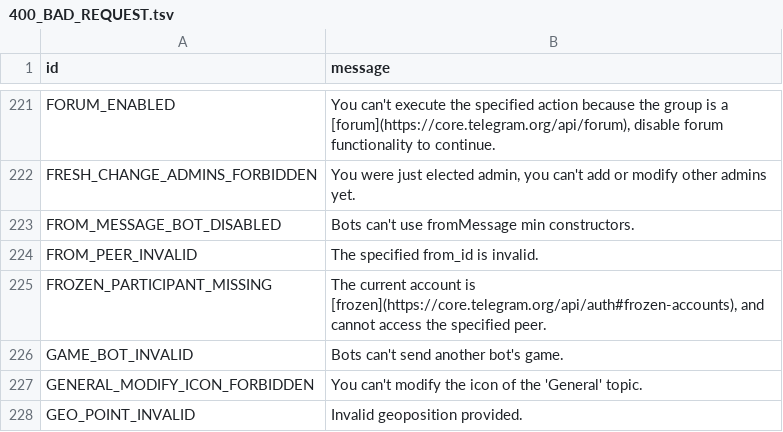
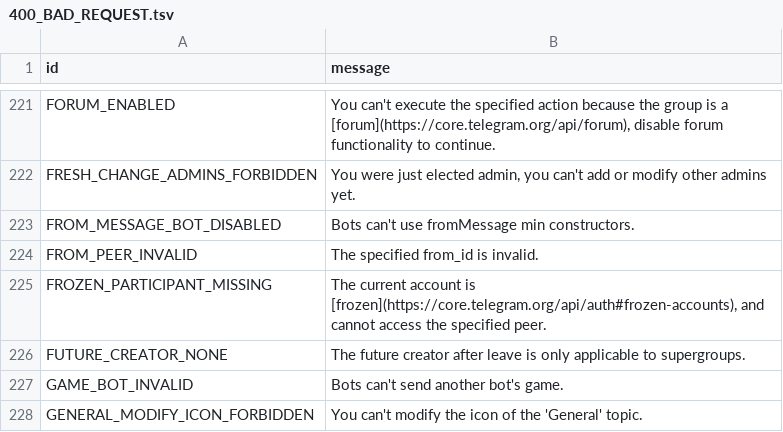
Before and after one commit to TelegramPlayground/PyroTGFork, a TSV file: compiler/errors/source/400_BAD_REQUEST.tsv, drawn as a sheet; only a part is shown, gaps mark what is left out; the shorter side is filled out with more unchanged rows.

```diff
--- a/compiler/errors/source/400_BAD_REQUEST.tsv
+++ b/compiler/errors/source/400_BAD_REQUEST.tsv
@@ -225,2 +225,3 @@ FROM_PEER_INVALID	The specified from_id is invalid.
 FROZEN_PARTICIPANT_MISSING	The current account is [frozen](https://core.telegram.org/api/auth#frozen-accounts), and cannot access the specified peer.
+FUTURE_CREATOR_NONE	The future creator after leave is only applicable to supergroups.
 GAME_BOT_INVALID	Bots can't send another bot's game.
```
Also changed, not shown: 3 other files.
